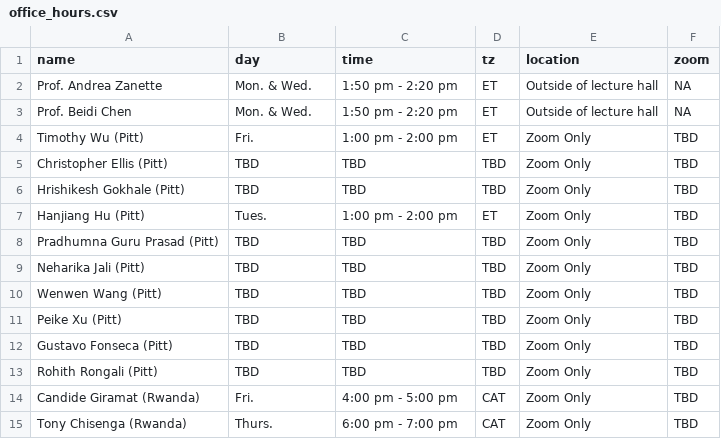
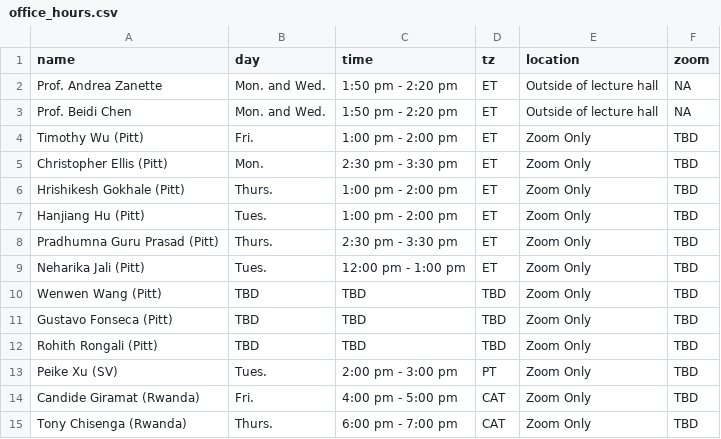
Before and after one commit to 18661/18661.github.io, a CSV file: data/office_hours.csv, drawn as a sheet.

```diff
--- a/data/office_hours.csv
+++ b/data/office_hours.csv
@@ -1,14 +1,14 @@
 name,day,time,tz,location,zoom
-Prof. Andrea Zanette,Mon. & Wed.,1:50 pm - 2:20 pm,ET,Outside of lecture hall,NA
-Prof. Beidi Chen,Mon. & Wed.,1:50 pm - 2:20 pm,ET,Outside of lecture hall,NA
+Prof. Andrea Zanette,Mon. and Wed.,1:50 pm - 2:20 pm,ET,Outside of lecture hall,NA
+Prof. Beidi Chen,Mon. and Wed.,1:50 pm - 2:20 pm,ET,Outside of lecture hall,NA
 Timothy Wu (Pitt),Fri.,1:00 pm - 2:00 pm,ET,Zoom Only,TBD
-Christopher Ellis (Pitt),TBD,TBD,TBD,Zoom Only,TBD
-Hrishikesh Gokhale (Pitt),TBD,TBD,TBD,Zoom Only,TBD
+Christopher Ellis (Pitt),Mon.,2:30 pm - 3:30 pm,ET,Zoom Only,TBD
+Hrishikesh Gokhale (Pitt),Thurs.,1:00 pm - 2:00 pm,ET,Zoom Only,TBD
 Hanjiang Hu (Pitt),Tues.,1:00 pm - 2:00 pm,ET,Zoom Only,TBD
-Pradhumna Guru Prasad (Pitt),TBD,TBD,TBD,Zoom Only,TBD
-Neharika Jali (Pitt),TBD,TBD,TBD,Zoom Only,TBD
+Pradhumna Guru Prasad (Pitt),Thurs.,2:30 pm - 3:30 pm,ET,Zoom Only,TBD
+Neharika Jali (Pitt),Tues.,12:00 pm - 1:00 pm,ET,Zoom Only,TBD
 Wenwen Wang (Pitt),TBD,TBD,TBD,Zoom Only,TBD
-Peike Xu (Pitt),TBD,TBD,TBD,Zoom Only,TBD
 Gustavo Fonseca (Pitt),TBD,TBD,TBD,Zoom Only,TBD
 Rohith Rongali (Pitt),TBD,TBD,TBD,Zoom Only,TBD
+Peike Xu (SV),Tues.,2:00 pm - 3:00 pm,PT,Zoom Only,TBD
 Candide Giramat (Rwanda),Fri.,4:00 pm - 5:00 pm,CAT,Zoom Only,TBD
```
Also changed, not shown: 2 other files.
